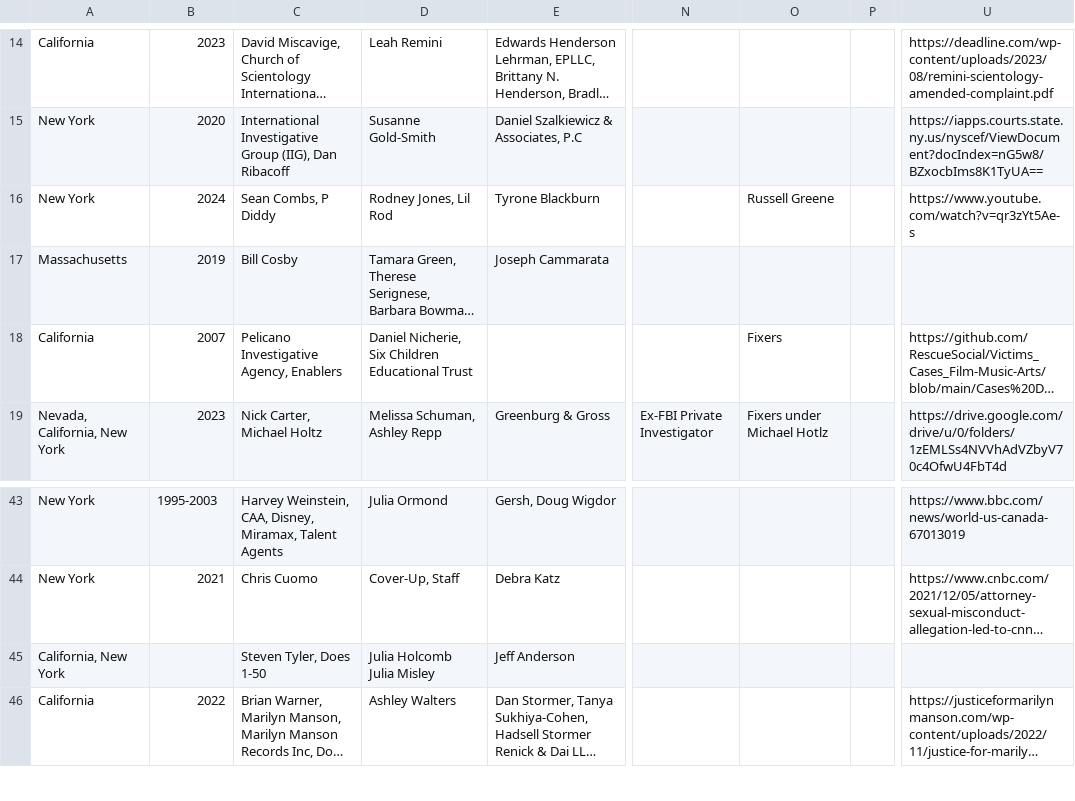
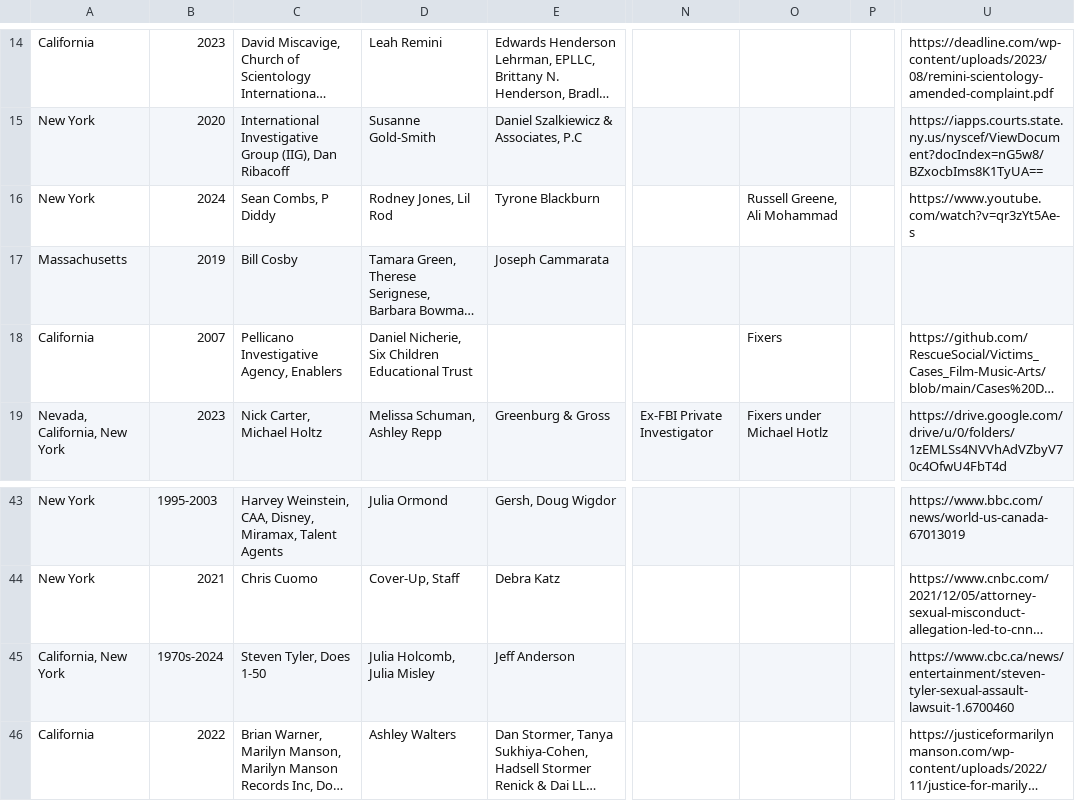
Before and after one commit to RescueSocial/Victims_Cases_Film-Music-Arts, a CSV file: Cases in Film_Music_Arts - Filed Cases.csv, drawn as a sheet; only a part is shown, gaps mark what is left out; long unchanged cells end in …; the diff names each change by its address in the sheet, - before the commit and + after, or states it on an @@ line.

Commit message:
Cases in Film, Music, Arts - Filed Cases

```diff
--- a/Cases in Film_Music_Arts - Filed Cases.csv
+++ b/Cases in Film_Music_Arts - Filed Cases.csv
-O16: Russell Greene
+O16: Russell Greene, Ali Mohammad
-C18: Pelicano Investigative Agency, Enablers
+C18: Pellicano Investigative Agency, Enablers
-B45: (empty)
+B45: 1970s-2024
-D45: Julia Holcomb Julia Misley
+D45: Julia Holcomb, Julia Misley
-U45: (empty)
+U45: https://www.cbc.ca/news/entertainment/steven-tyler-sexual-assault-lawsuit-1.6700460
```
